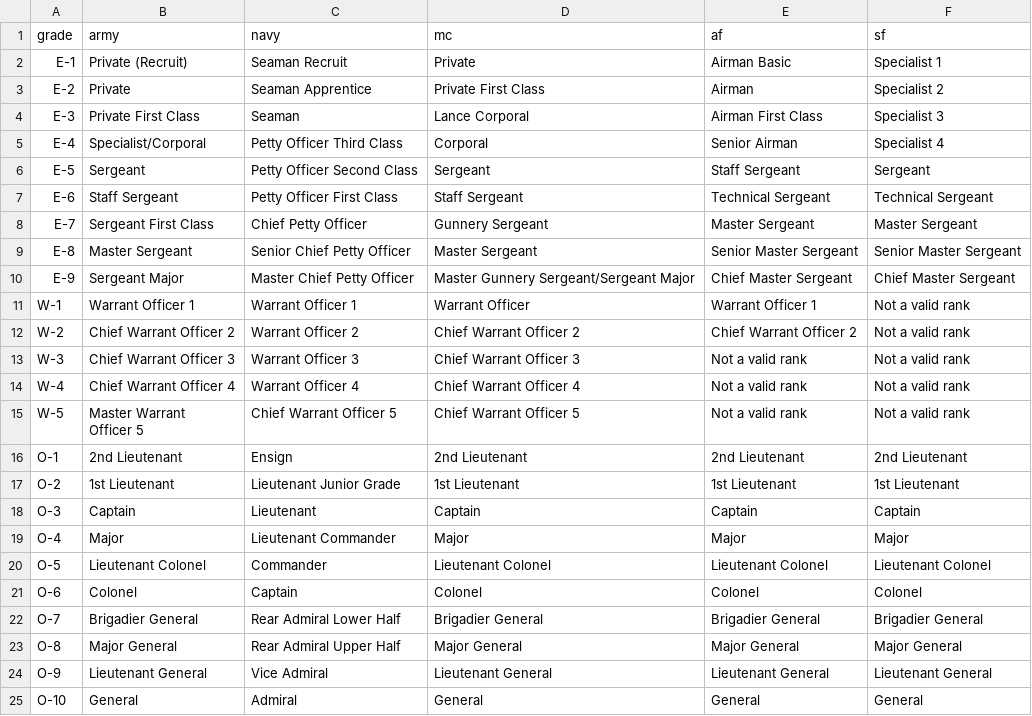
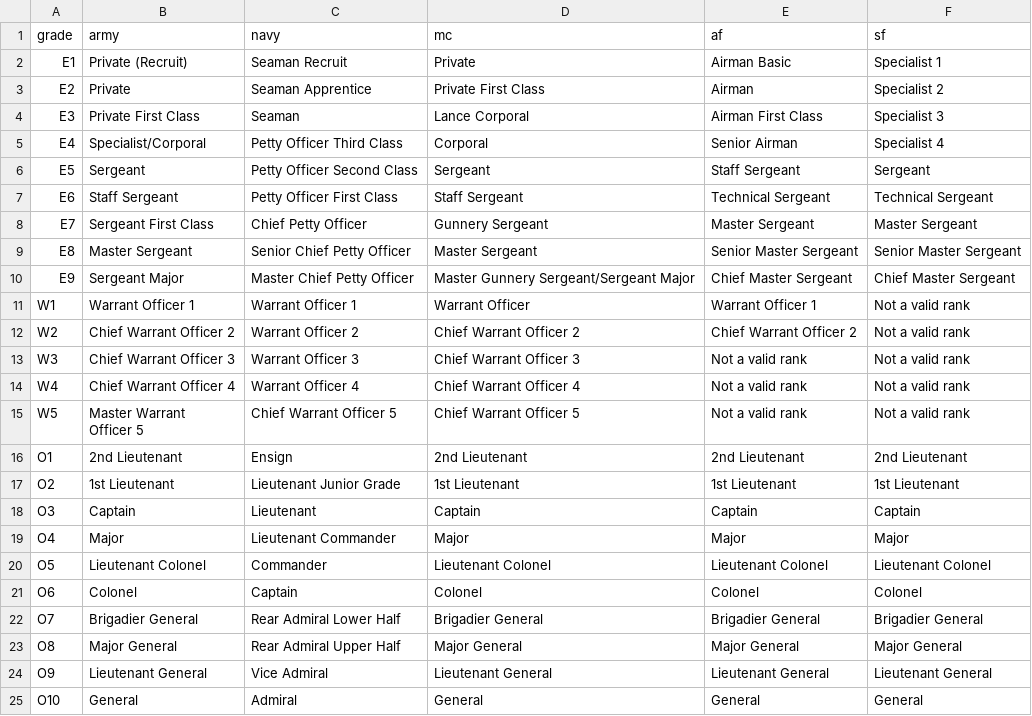
Before and after one commit to west757/PayLES, a CSV file: app/static/csv/grades_ranks.csv, drawn as a sheet.

```diff
--- a/app/static/csv/grades_ranks.csv
+++ b/app/static/csv/grades_ranks.csv
@@ -1,26 +1,26 @@
 grade,army,navy,mc,af,sf
-E-1,Private (Recruit),Seaman Recruit,Private,Airman Basic,Specialist 1
-E-2,Private,Seaman Apprentice,Private First Class,Airman,Specialist 2
-E-3,Private First Class,Seaman,Lance Corporal,Airman First Class,Specialist 3
-E-4,Specialist/Corporal,Petty Officer Third Class,Corporal,Senior Airman,Specialist 4
-E-5,Sergeant,Petty Officer Second Class,Sergeant,Staff Sergeant,Sergeant
-E-6,Staff Sergeant,Petty Officer First Class,Staff Sergeant,Technical Sergeant,Technical Sergeant
-E-7,Sergeant First Class,Chief Petty Officer,Gunnery Sergeant,Master Sergeant,Master Sergeant
-E-8,Master Sergeant,Senior Chief Petty Officer,Master Sergeant,Senior Master Sergeant,Senior Master Sergeant
-E-9,Sergeant Major,Master Chief Petty Officer,Master Gunnery Sergeant/Sergeant Major,Chief Master Sergeant,Chief Master Sergeant
-W-1,Warrant Officer 1,Warrant Officer 1,Warrant Officer,Warrant Officer 1,Not a valid rank
-W-2,Chief Warrant Officer 2,Warrant Officer 2,Chief Warrant Officer 2,Chief Warrant Officer 2,Not a valid rank
-W-3,Chief Warrant Officer 3,Warrant Officer 3,Chief Warrant Officer 3,Not a valid rank,Not a valid rank
-W-4,Chief Warrant Officer 4,Warrant Officer 4,Chief Warrant Officer 4,Not a valid rank,Not a valid rank
-W-5,"Master Warrant
-Officer 5",Chief Warrant Officer 5,Chief Warrant Officer 5,Not a valid rank,Not a valid rank
-O-1,2nd Lieutenant,Ensign,2nd Lieutenant,2nd Lieutenant,2nd Lieutenant
-O-2,1st Lieutenant,Lieutenant Junior Grade,1st Lieutenant,1st Lieutenant,1st Lieutenant
-O-3,Captain,Lieutenant,Captain,Captain,Captain
-O-4,Major,Lieutenant Commander,Major,Major,Major
-O-5,Lieutenant Colonel,Commander,Lieutenant Colonel,Lieutenant Colonel,Lieutenant Colonel
-O-6,Colonel,Captain,Colonel,Colonel,Colonel
-O-7,Brigadier General,Rear Admiral Lower Half,Brigadier General,Brigadier General,Brigadier General
-O-8,Major General,Rear Admiral Upper Half,Major General,Major General,Major General
-O-9,Lieutenant General,Vice Admiral,Lieutenant General,Lieutenant General,Lieutenant General
-O-10,General,Admiral,General,General,General
+E1,Private (Recruit),Seaman Recruit,Private,Airman Basic,Specialist 1
+E2,Private,Seaman Apprentice,Private First Class,Airman,Specialist 2
+E3,Private First Class,Seaman,Lance Corporal,Airman First Class,Specialist 3
+E4,Specialist/Corporal,Petty Officer Third Class,Corporal,Senior Airman,Specialist 4
+E5,Sergeant,Petty Officer Second Class,Sergeant,Staff Sergeant,Sergeant
+E6,Staff Sergeant,Petty Officer First Class,Staff Sergeant,Technical Sergeant,Technical Sergeant
+E7,Sergeant First Class,Chief Petty Officer,Gunnery Sergeant,Master Sergeant,Master Sergeant
+E8,Master Sergeant,Senior Chief Petty Officer,Master Sergeant,Senior Master Sergeant,Senior Master Sergeant
+E9,Sergeant Major,Master Chief Petty Officer,Master Gunnery Sergeant/Sergeant Major,Chief Master Sergeant,Chief Master Sergeant
+W1,Warrant Officer 1,Warrant Officer 1,Warrant Officer,Warrant Officer 1,Not a valid rank
+W2,Chief Warrant Officer 2,Warrant Officer 2,Chief Warrant Officer 2,Chief Warrant Officer 2,Not a valid rank
+W3,Chief Warrant Officer 3,Warrant Officer 3,Chief Warrant Officer 3,Not a valid rank,Not a valid rank
+W4,Chief Warrant Officer 4,Warrant Officer 4,Chief Warrant Officer 4,Not a valid rank,Not a valid rank
+W5,"Master Warrant
+Officer 5",Chief Warrant Officer 5,Chief Warrant Officer 5,Not a valid rank,Not a valid rank
+O1,2nd Lieutenant,Ensign,2nd Lieutenant,2nd Lieutenant,2nd Lieutenant
+O2,1st Lieutenant,Lieutenant Junior Grade,1st Lieutenant,1st Lieutenant,1st Lieutenant
+O3,Captain,Lieutenant,Captain,Captain,Captain
+O4,Major,Lieutenant Commander,Major,Major,Major
+O5,Lieutenant Colonel,Commander,Lieutenant Colonel,Lieutenant Colonel,Lieutenant Colonel
+O6,Colonel,Captain,Colonel,Colonel,Colonel
+O7,Brigadier General,Rear Admiral Lower Half,Brigadier General,Brigadier General,Brigadier General
+O8,Major General,Rear Admiral Upper Half,Major General,Major General,Major General
+O9,Lieutenant General,Vice Admiral,Lieutenant General,Lieutenant General,Lieutenant General
+O10,General,Admiral,General,General,General
```
Also changed, not shown: 8 other files.
